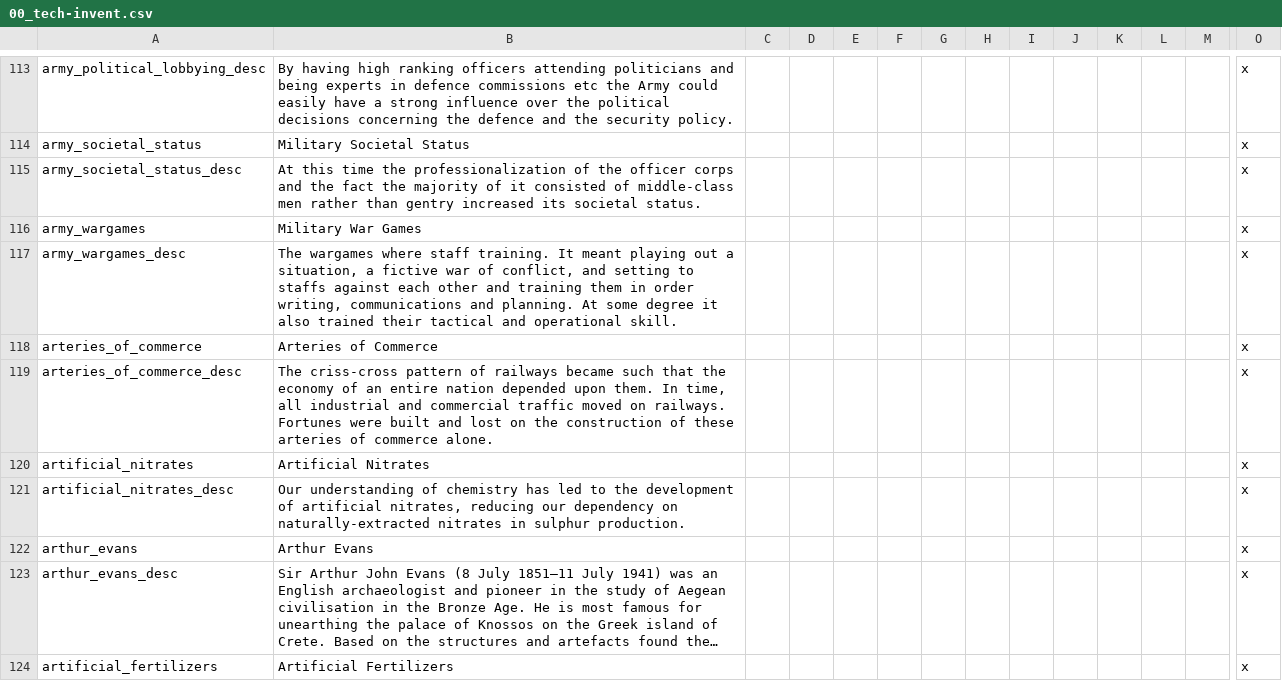
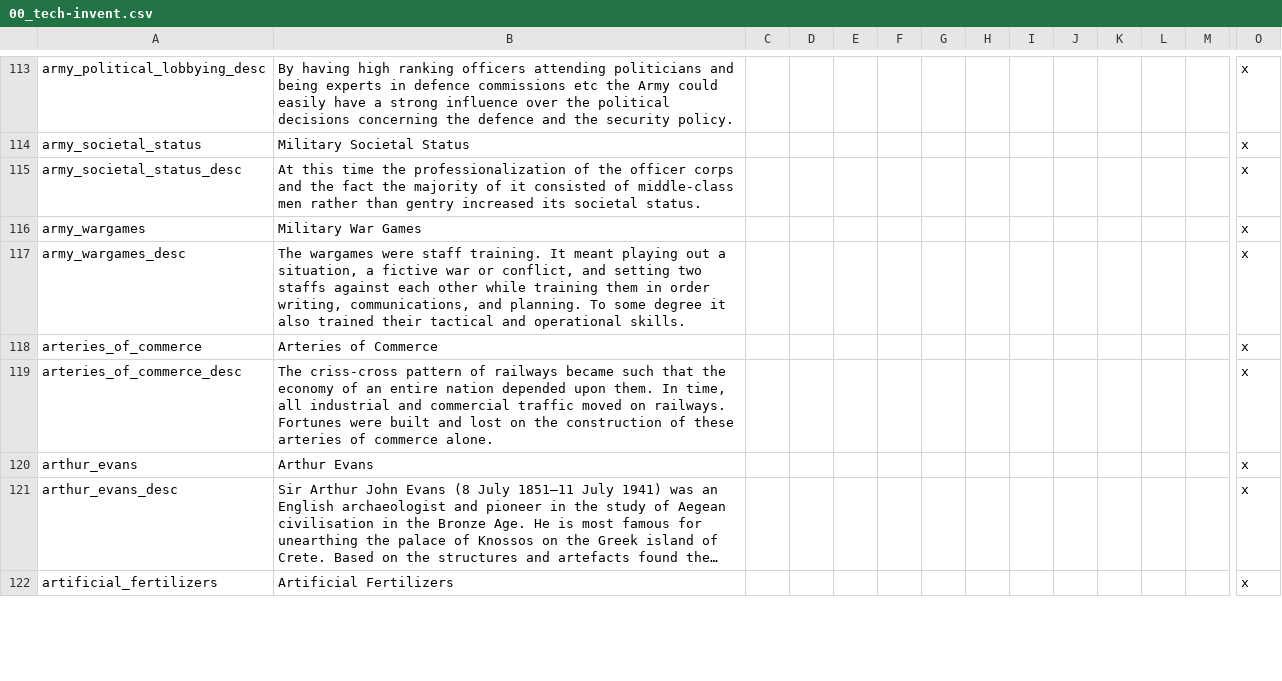
Before and after one commit to Dumcem/The-Grand-Combo, a CSV file: TGC/localisation/00_tech-invent.csv, drawn as a sheet; only a part is shown, gaps mark what is left out; long unchanged cells end in …; removed rows and columns are numbered as before the commit, all else as after; rows hold the shown columns only; the diff covers the shown part only; the diff names each change by its address in the sheet, - before the commit and + after, or states it on an @@ line.

```diff
--- a/TGC/localisation/00_tech-invent.csv
+++ b/TGC/localisation/00_tech-invent.csv
-B117: The wargames where staff training. It meant playing out a situation, a fictive war of conflict, and setting to staffs against each other and training them in order writing, communications and planning. At some degree it also trained their tactical and operational skill.
+B117: The wargames were staff training. It meant playing out a situation, a fictive war or conflict, and setting two staffs against each other while training them in order writing, communications, and planning. To some degree it also trained their tactical and operational skills.
@@ row 120 moved to row 124: artificial_nitrates @@
-row 121: artificial_nitrates_desc | Our understanding of chemistry has led to the development of artificial nitrates, reducing our dependency on naturally-extracted nitrates in sulphur production. |  |  |  |  |  |  |  |  |  |  |  | x
```
Also changed, not shown: 1 added row, 4 moved rows and 11 edited cells elsewhere in this file.
